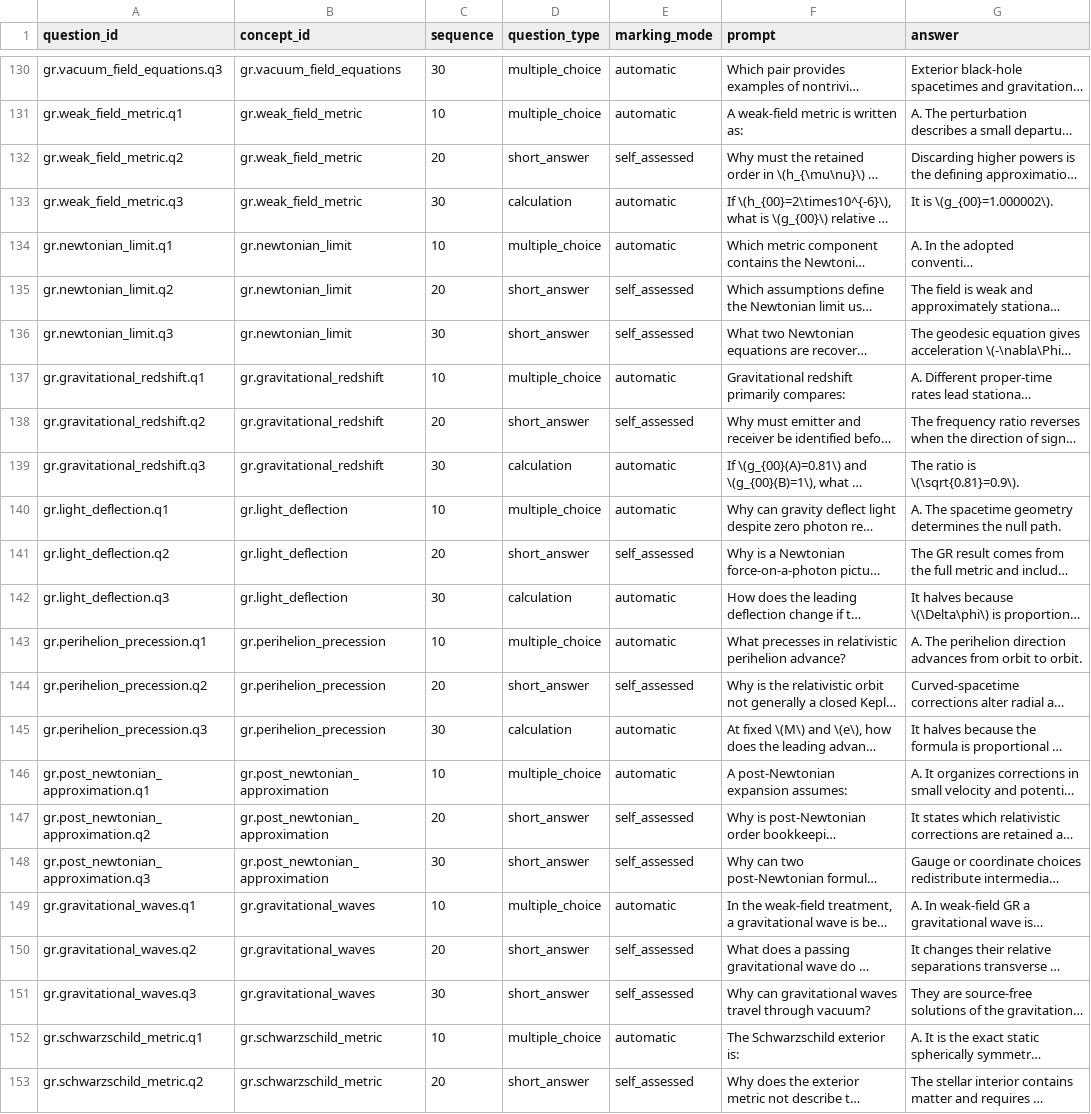
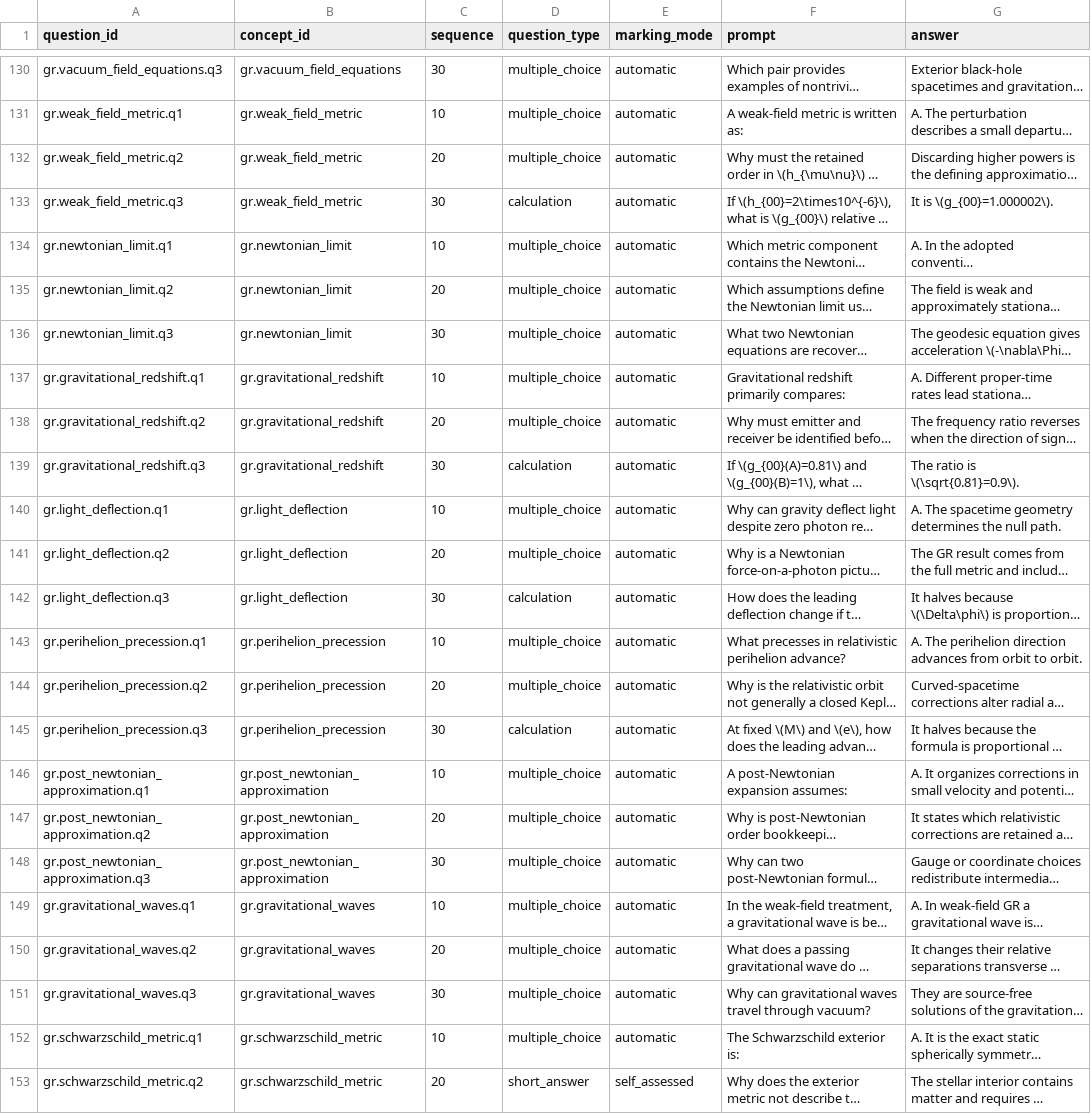
Before and after one commit to ipoole/sr-kg, a CSV file: domains/gr/data/study_questions.csv, drawn as a sheet; only a part is shown, gaps mark what is left out; long unchanged cells end in …; the diff covers the shown part only; the diff names each change by its address in the sheet, - before the commit and + after, or states it on an @@ line.

Commit message:
Convert GR-5 study questions to automatic marking
Add alternatives for 15 questions on approximation order, Newtonian recovery, classical tests and gravitational waves. Preserve question IDs, existing choices and worked feedback; clarify the trace contribution in the Poisson-law question.

Validation: 720 unit tests passed; GR-only build and preservation audit passed.

```diff
--- a/domains/gr/data/study_questions.csv
+++ b/domains/gr/data/study_questions.csv
-D132 (question_type): short_answer
+D132 (question_type): multiple_choice
-E132 (marking_mode): self_assessed
+E132 (marking_mode): automatic
-D135:D136 (question_type): short_answer
+D135:D136 (question_type): multiple_choice
-E135:E136 (marking_mode): self_assessed
+E135:E136 (marking_mode): automatic
-D138 (question_type): short_answer
+D138 (question_type): multiple_choice
-E138 (marking_mode): self_assessed
+E138 (marking_mode): automatic
-D141 (question_type): short_answer
+D141 (question_type): multiple_choice
-E141 (marking_mode): self_assessed
+E141 (marking_mode): automatic
-D144 (question_type): short_answer
+D144 (question_type): multiple_choice
-E144 (marking_mode): self_assessed
+E144 (marking_mode): automatic
-D147:D148 (question_type): short_answer
+D147:D148 (question_type): multiple_choice
-E147:E148 (marking_mode): self_assessed
+E147:E148 (marking_mode): automatic
-D150:D151 (question_type): short_answer
+D150:D151 (question_type): multiple_choice
-E150:E151 (marking_mode): self_assessed
+E150:E151 (marking_mode): automatic
```
Also changed, not shown: 10 edited cells elsewhere in this file, 1 other file.
